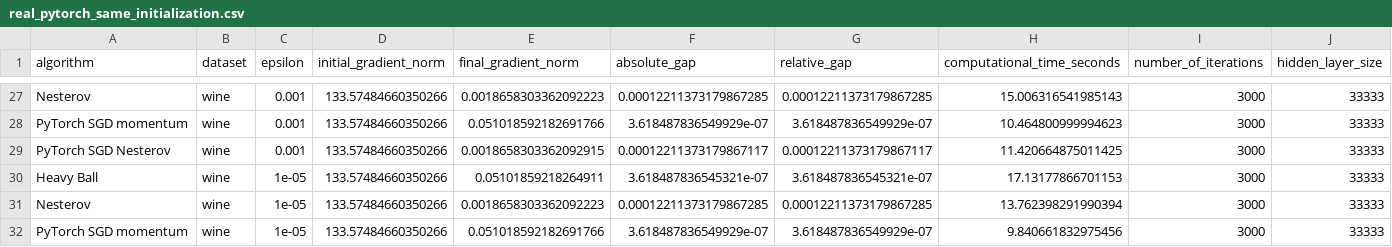
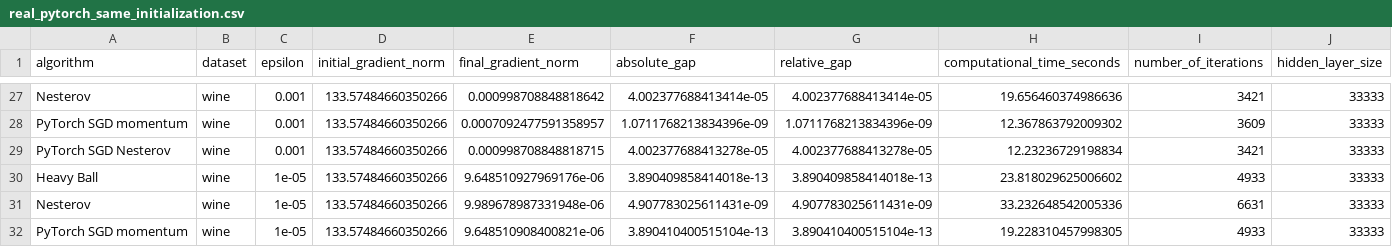
Before and after one commit to lorenzobuccolini03/OPT4DS-Project, a CSV file: results/real_pytorch_same_initialization.csv, drawn as a sheet; only a part is shown, gaps mark what is left out; the diff covers the shown part only; the diff names each change by its address in the sheet, - before the commit and + after, or states it on an @@ line.

```diff
--- a/results/real_pytorch_same_initialization.csv
+++ b/results/real_pytorch_same_initialization.csv
-E27 (final_gradient_norm): 0.0018658303362092223
+E27 (final_gradient_norm): 0.000998708848818642
-F27 (absolute_gap): 0.00012211373179867285
+F27 (absolute_gap): 4.002377688413414e-05
-G27 (relative_gap): 0.00012211373179867285
+G27 (relative_gap): 4.002377688413414e-05
-H27 (computational_time_seconds): 15.006316541985143
+H27 (computational_time_seconds): 19.656460374986636
-I27 (number_of_iterations): 3000
+I27 (number_of_iterations): 3421
-E28 (final_gradient_norm): 0.051018592182691766
+E28 (final_gradient_norm): 0.0007092477591358957
-F28 (absolute_gap): 3.618487836549929e-07
+F28 (absolute_gap): 1.0711768213834396e-09
-G28 (relative_gap): 3.618487836549929e-07
+G28 (relative_gap): 1.0711768213834396e-09
-H28 (computational_time_seconds): 10.464800999994623
+H28 (computational_time_seconds): 12.367863792009302
-I28 (number_of_iterations): 3000
+I28 (number_of_iterations): 3609
-E29 (final_gradient_norm): 0.0018658303362092915
+E29 (final_gradient_norm): 0.000998708848818715
-F29 (absolute_gap): 0.00012211373179867117
+F29 (absolute_gap): 4.002377688413278e-05
-G29 (relative_gap): 0.00012211373179867117
+G29 (relative_gap): 4.002377688413278e-05
-H29 (computational_time_seconds): 11.420664875011425
+H29 (computational_time_seconds): 12.23236729198834
-I29 (number_of_iterations): 3000
+I29 (number_of_iterations): 3421
-E30 (final_gradient_norm): 0.05101859218264911
+E30 (final_gradient_norm): 9.648510927969176e-06
-F30 (absolute_gap): 3.618487836545321e-07
+F30 (absolute_gap): 3.890409858414018e-13
-G30 (relative_gap): 3.618487836545321e-07
+G30 (relative_gap): 3.890409858414018e-13
-H30 (computational_time_seconds): 17.13177866701153
+H30 (computational_time_seconds): 23.818029625006602
-I30 (number_of_iterations): 3000
+I30 (number_of_iterations): 4933
-E31 (final_gradient_norm): 0.0018658303362092223
+E31 (final_gradient_norm): 9.989678987331948e-06
-F31 (absolute_gap): 0.00012211373179867285
+F31 (absolute_gap): 4.907783025611431e-09
-G31 (relative_gap): 0.00012211373179867285
+G31 (relative_gap): 4.907783025611431e-09
-H31 (computational_time_seconds): 13.762398291990394
+H31 (computational_time_seconds): 33.232648542005336
-I31 (number_of_iterations): 3000
+I31 (number_of_iterations): 6631
-E32 (final_gradient_norm): 0.051018592182691766
+E32 (final_gradient_norm): 9.648510908400821e-06
-F32 (absolute_gap): 3.618487836549929e-07
+F32 (absolute_gap): 3.890410400515104e-13
-G32 (relative_gap): 3.618487836549929e-07
+G32 (relative_gap): 3.890410400515104e-13
-H32 (computational_time_seconds): 9.840661832975456
+H32 (computational_time_seconds): 19.228310457998305
-I32 (number_of_iterations): 3000
+I32 (number_of_iterations): 4933
```
Also changed, not shown: 154 edited cells elsewhere in this file, results/synthetic_parameter_sweep_aggregate.csv, 28 other files.
